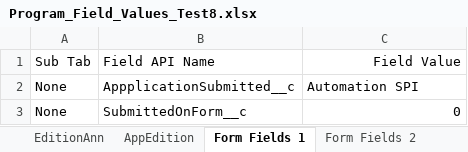
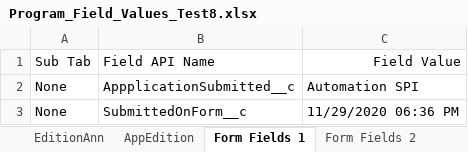
Before and after one commit to DilipHatagale-REISys/govgrants-framework-automation-fw-classic, an Excel workbook: src/main/resources/Program_Field_Values_Test8.xlsx, sheet Form Fields 1, drawn as a sheet; values as stored, in another font and other column widths than the file's, no borders; the diff names each change by its address in the sheet, - before the commit and + after, or states it on an @@ line.

```diff
--- a/src/main/resources/Program_Field_Values_Test8.xlsx (sheet Form Fields 1)
+++ b/src/main/resources/Program_Field_Values_Test8.xlsx (sheet Form Fields 1)
-C3: 0
+C3: 11/29/2020 06:36 PM
```
Also changed, not shown: other sheet tabs, 6 other files.
